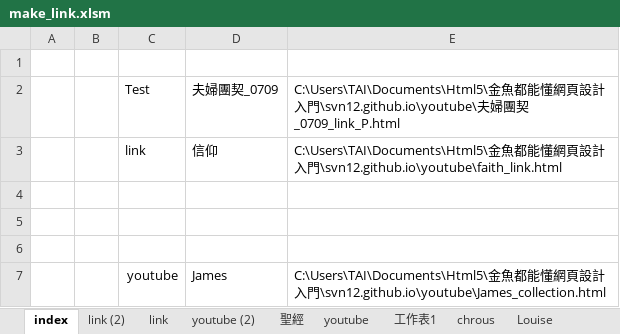
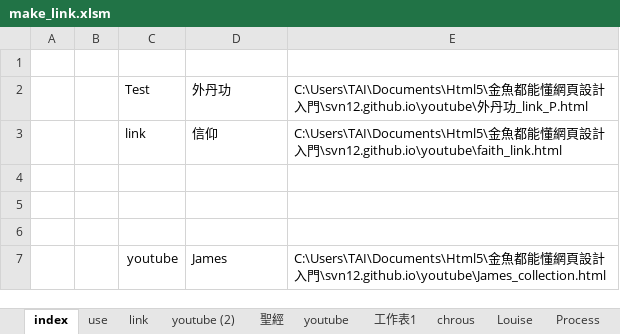
Before and after one commit to svn12/svn12.github.io, an Excel workbook: make_link.xlsm, sheet index, drawn as a sheet; values as stored, in another font and other column widths than the file's, no borders; charts and pictures not drawn; the diff names each change by its address in the sheet, - before the commit and + after, or states it on an @@ line.

```diff
--- a/make_link.xlsm (sheet index)
+++ b/make_link.xlsm (sheet index)
-sheet tab: link (2)
+sheet tab: use
-D2: 夫婦團契_0709
+D2: 外丹功
-E2: …門\svn12.github.io\youtube\夫婦團契_0709_link_P.html
+E2: …門\svn12.github.io\youtube\外丹功_link_P.html
```
Also changed, not shown: sheet Line_Temp, sheet Test, sheet use, 2 other files.
